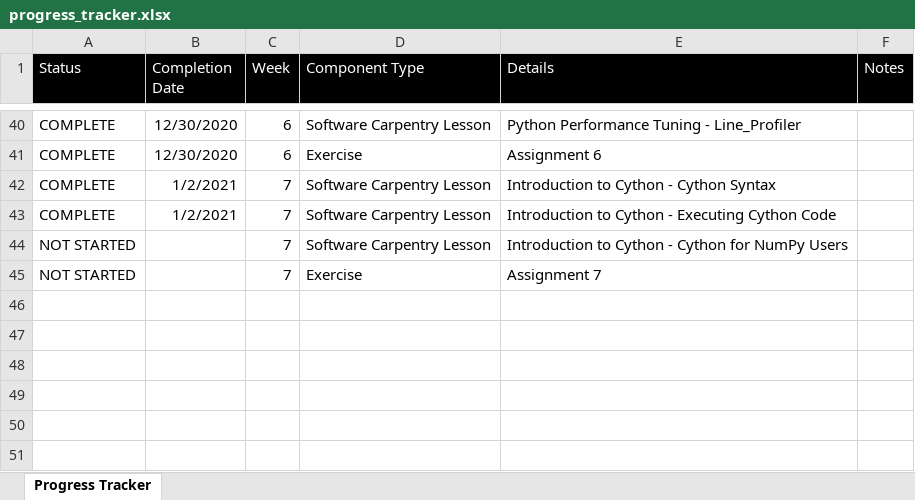
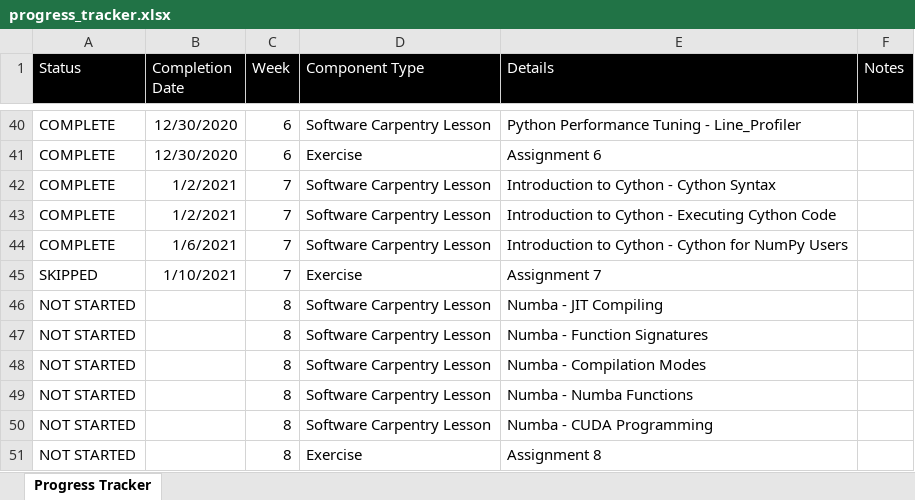
Before and after one commit to leora-dot/advanced_python_nyu_cds, an Excel workbook: progress_tracker.xlsx, sheet Progress Tracker, drawn as a sheet; only a part is shown, gaps mark what is left out; values as stored, in another font and other column widths than the file's, no borders; conditional formats not drawn; addresses are those after the commit; the diff names each change by its address in the sheet, - before the commit and + after, or states it on an @@ line.

Commit message:
giving up on cython for the moment

```diff
--- a/progress_tracker.xlsx (sheet Progress Tracker)
+++ b/progress_tracker.xlsx (sheet Progress Tracker)
+row 44: COMPLETE | 1/6/2021 | 7 | Software Carpentry Lesson | Introduction to Cython - Cython for NumPy Users
+row 45: SKIPPED | 1/10/2021 | 7 | Exercise | Assignment 7
+row 46: NOT STARTED |  | 8 | Software Carpentry Lesson | Numba - JIT Compiling
-C47 (Week): 7
+C47 (Week): 8
-E47 (Details): Introduction to Cython - Cython for NumPy Users
+E47 (Details): Numba - Function Signatures
+row 48: NOT STARTED |  | 8 | Software Carpentry Lesson | Numba - Compilation Modes
+row 49: NOT STARTED |  | 8 | Software Carpentry Lesson | Numba - Numba Functions
+row 50: NOT STARTED |  | 8 | Software Carpentry Lesson | Numba - CUDA Programming
-C51 (Week): 7
+C51 (Week): 8
-E51 (Details): Assignment 7
+E51 (Details): Assignment 8
```
Also changed, not shown: 2 other files.
